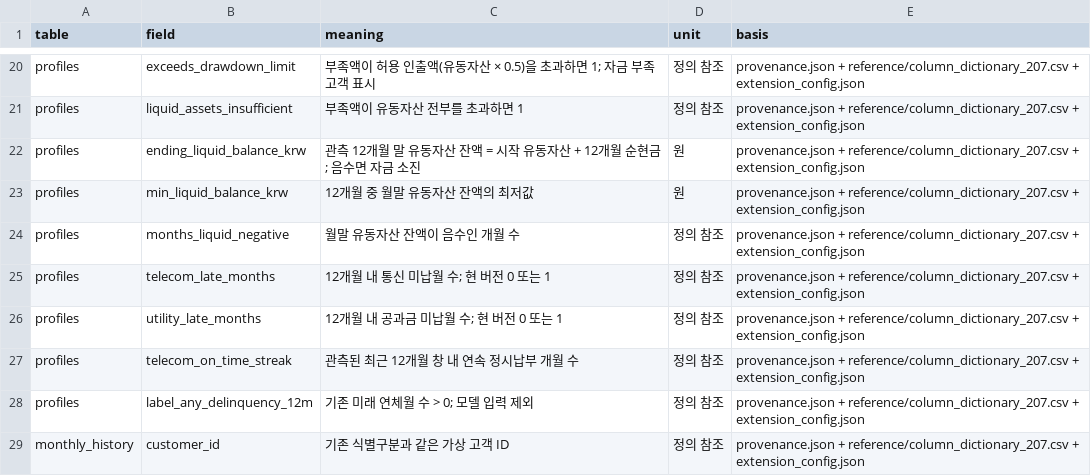
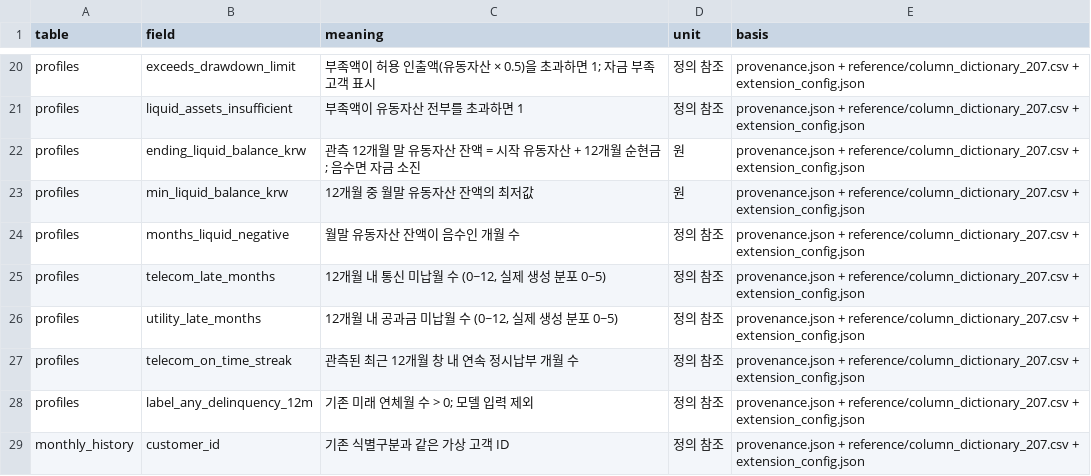
Before and after one commit to baeksu-escape/final-project, a CSV file: fastapi_server/data_generation/field_dictionary.csv, drawn as a sheet; only a part is shown, gaps mark what is left out.

```diff
--- a/fastapi_server/data_generation/field_dictionary.csv
+++ b/fastapi_server/data_generation/field_dictionary.csv
@@ -24,4 +24,4 @@ profiles,min_liquid_balance_krw,12개월 중 월말 유동자산 잔액의 최
 profiles,months_liquid_negative,월말 유동자산 잔액이 음수인 개월 수,정의 참조,provenance.json + reference/column_dictionary_207.csv + extension_config.json
-profiles,telecom_late_months,12개월 내 통신 미납월 수; 현 버전 0 또는 1,정의 참조,provenance.json + reference/column_dictionary_207.csv + extension_config.json
-profiles,utility_late_months,12개월 내 공과금 미납월 수; 현 버전 0 또는 1,정의 참조,provenance.json + reference/column_dictionary_207.csv + extension_config.json
+profiles,telecom_late_months,"12개월 내 통신 미납월 수 (0~12, 실제 생성 분포 0~5)",정의 참조,provenance.json + reference/column_dictionary_207.csv + extension_config.json
+profiles,utility_late_months,"12개월 내 공과금 미납월 수 (0~12, 실제 생성 분포 0~5)",정의 참조,provenance.json + reference/column_dictionary_207.csv + extension_config.json
 profiles,telecom_on_time_streak,관측된 최근 12개월 창 내 연속 정시납부 개월 수,정의 참조,provenance.json + reference/column_dictionary_207.csv + extension_config.json
```
Also changed, not shown: 33 other files.
